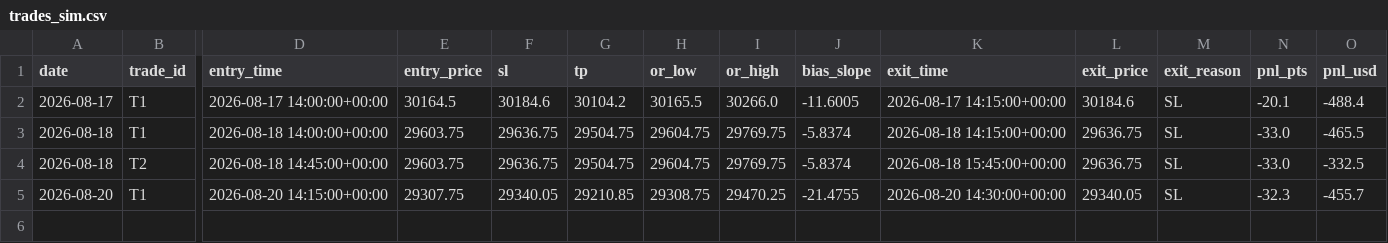
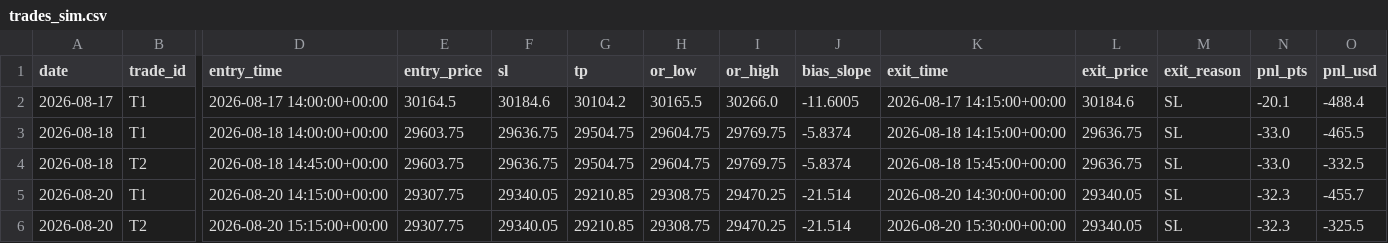
Before and after one commit to A88R345/orb-sim, a CSV file: data/trades_sim.csv, drawn as a sheet; only a part is shown, gaps mark what is left out; rows hold the shown columns only; the diff names each change by its address in the sheet, - before the commit and + after, or states it on an @@ line.

```diff
--- a/data/trades_sim.csv
+++ b/data/trades_sim.csv
-J5 (bias_slope): -21.4755
+J5 (bias_slope): -21.514
+row 6: 2026-08-20 | T2 | 2026-08-20 15:15:00+00:00 | 29307.75 | 29340.05 | 29210.85 | 29308.75 | 29470.25 | -21.514 | 2026-08-20 15:30:00+00:00 | 29340.05 | SL | -32.3 | -325.5
```
